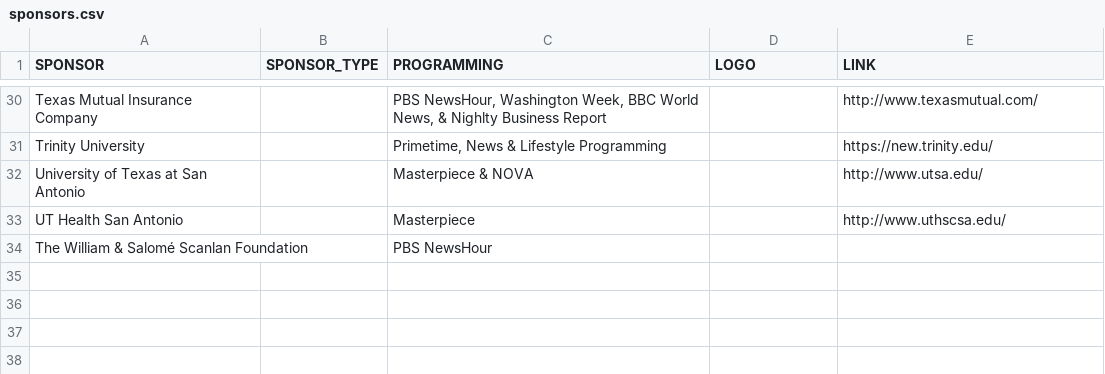
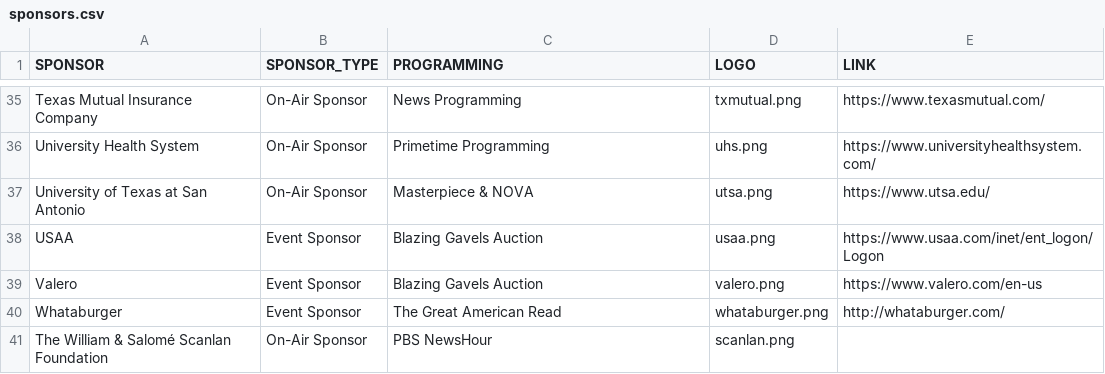
Before and after one commit to ptdriscoll/klrn-corporate-support, a CSV file: data/sponsors.csv, drawn as a sheet; only a part is shown, gaps mark what is left out; removed rows and columns are numbered as before the commit, all else as after; the diff covers the shown part only; the diff names each change by its address in the sheet, - before the commit and + after, or states it on an @@ line.

Commit message:
Add more sponsors

```diff
--- a/data/sponsors.csv
+++ b/data/sponsors.csv
-B35 (SPONSOR_TYPE): (empty)
+B35 (SPONSOR_TYPE): On-Air Sponsor
-C35 (PROGRAMMING): PBS NewsHour, Washington Week, BBC World News, & Nighlty Business Report
+C35 (PROGRAMMING): News Programming
-D35 (LOGO): (empty)
+D35 (LOGO): txmutual.png
-E35 (LINK): http://www.texasmutual.com/
+E35 (LINK): https://www.texasmutual.com/
-row 31: Trinity University |  | Primetime, News & Lifestyle Programming |  | https://new.trinity.edu/
+row 36: University Health System | On-Air Sponsor | Primetime Programming | uhs.png | https://www.universityhealthsystem.com/
-B37 (SPONSOR_TYPE): (empty)
+B37 (SPONSOR_TYPE): On-Air Sponsor
-D37 (LOGO): (empty)
+D37 (LOGO): utsa.png
-E37 (LINK): http://www.utsa.edu/
+E37 (LINK): https://www.utsa.edu/
-row 33: UT Health San Antonio |  | Masterpiece |  | http://www.uthscsa.edu/
+row 38: USAA | Event Sponsor | Blazing Gavels Auction | usaa.png | https://www.usaa.com/inet/ent_logon/Logon
+row 39: Valero | Event Sponsor | Blazing Gavels Auction | valero.png | https://www.valero.com/en-us
+row 40: Whataburger | Event Sponsor | The Great American Read | whataburger.png | http://whataburger.com/
-B41 (SPONSOR_TYPE): (empty)
+B41 (SPONSOR_TYPE): On-Air Sponsor
-D41 (LOGO): (empty)
+D41 (LOGO): scanlan.png
```
Also changed, not shown: 12 added rows, 7 removed rows and 48 edited cells elsewhere in this file, 37 other files.
